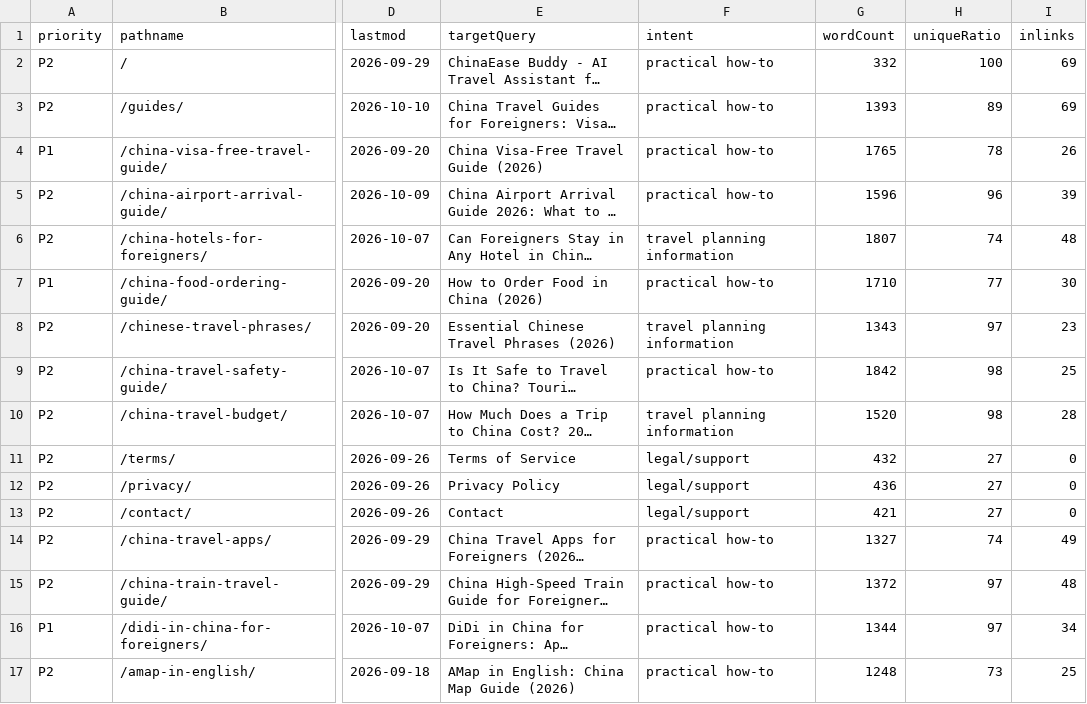
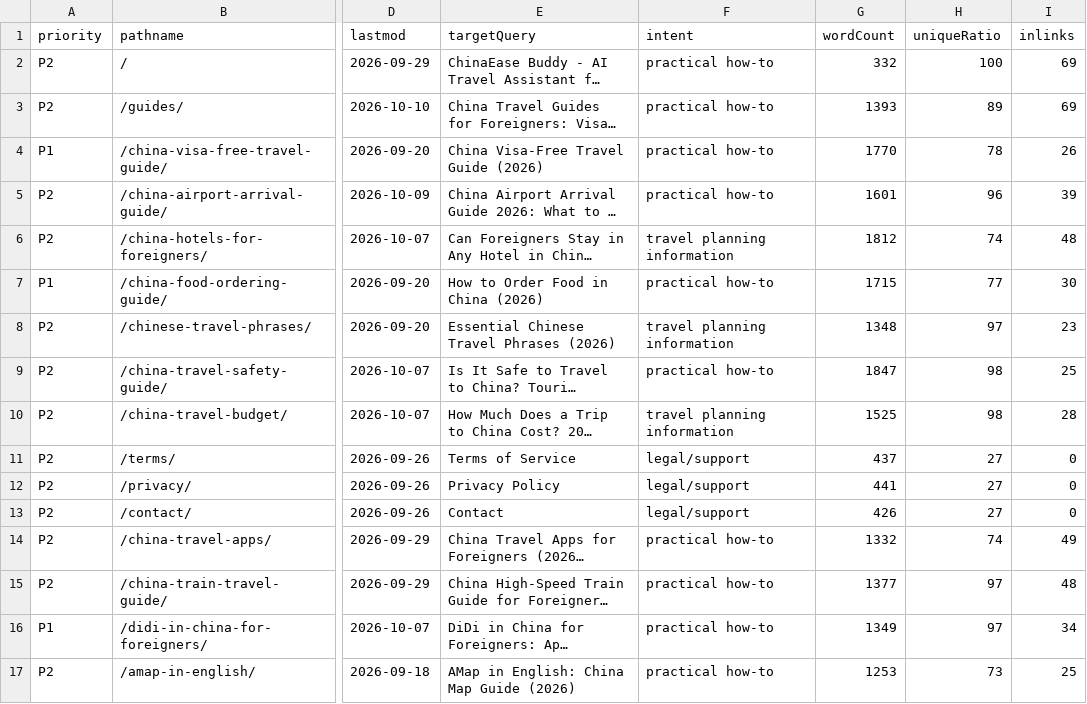
Before and after one commit to gemmazhou405-cyber/ChinaTravel-AI-Buddy, a CSV file: docs/seo-indexing-inventory-2026-10-11.csv, drawn as a sheet; only a part is shown, gaps mark what is left out; long unchanged cells end in …; the diff covers the shown part only; the diff names each change by its address in the sheet, - before the commit and + after, or states it on an @@ line.

```diff
--- a/docs/seo-indexing-inventory-2026-10-11.csv
+++ b/docs/seo-indexing-inventory-2026-10-11.csv
-G4 (wordCount): 1765
+G4 (wordCount): 1770
-G5 (wordCount): 1596
+G5 (wordCount): 1601
-G6 (wordCount): 1807
+G6 (wordCount): 1812
-G7 (wordCount): 1710
+G7 (wordCount): 1715
-G8 (wordCount): 1343
+G8 (wordCount): 1348
-G9 (wordCount): 1842
+G9 (wordCount): 1847
-G10 (wordCount): 1520
+G10 (wordCount): 1525
-G11 (wordCount): 432
+G11 (wordCount): 437
-G12 (wordCount): 436
+G12 (wordCount): 441
-G13 (wordCount): 421
+G13 (wordCount): 426
-G14 (wordCount): 1327
+G14 (wordCount): 1332
-G15 (wordCount): 1372
+G15 (wordCount): 1377
-G16 (wordCount): 1344
+G16 (wordCount): 1349
-G17 (wordCount): 1248
+G17 (wordCount): 1253
```
Also changed, not shown: 53 edited cells elsewhere in this file, 1 other file.
